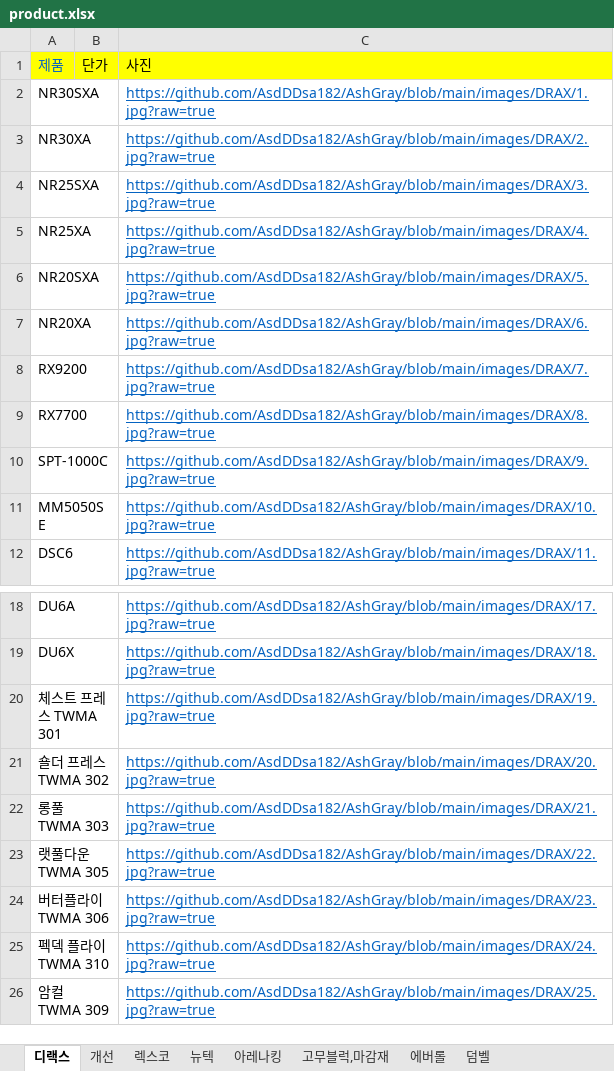
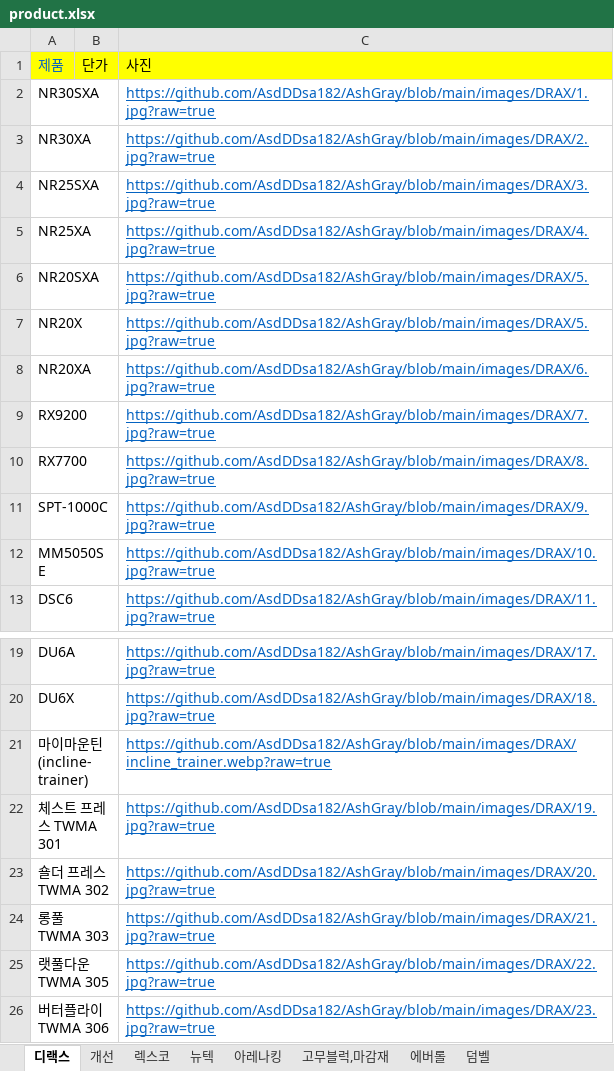
Before and after one commit to AsdDDsa182/AshGray, an Excel workbook: product.xlsx, sheet 디랙스, drawn as a sheet; only a part is shown, gaps mark what is left out; the shorter side is filled out with more unchanged rows; values as stored, in another font and other column widths than the file's, no borders; the diff names each change by its address in the sheet, - before the commit and + after, or states it on an @@ line.

Commit message:
Add files via upload

```diff
--- a/product.xlsx (sheet 디랙스)
+++ b/product.xlsx (sheet 디랙스)
+row 7: NR20X |  | https://github.com/AsdDDsa182/AshGray/blob/main/images/DRAX/5.jpg?raw=true
+row 21: 마이마운틴(incline-trainer) |  | https://github.com/AsdDDsa182/AshGray/blob/main/images/DRAX/incline_trainer.webp?raw=true
```
